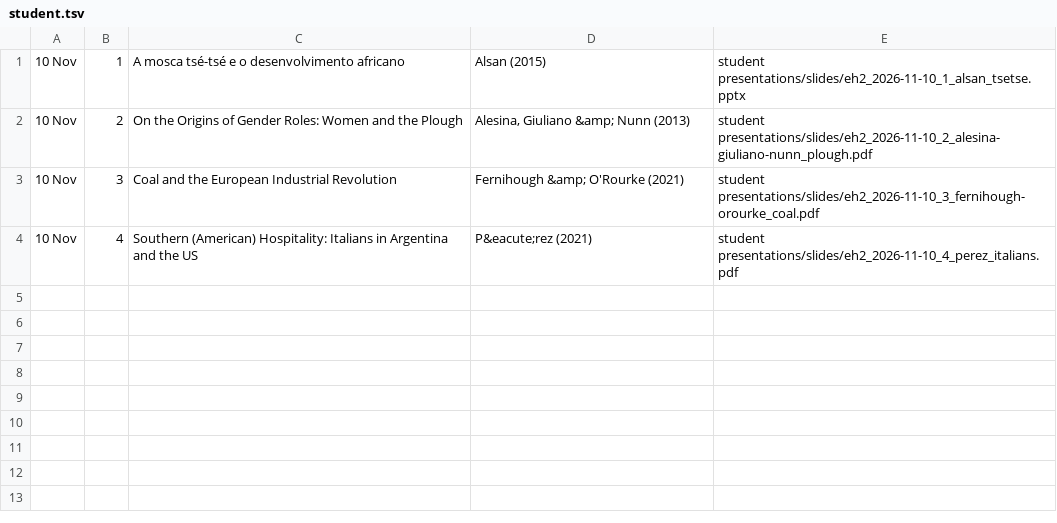
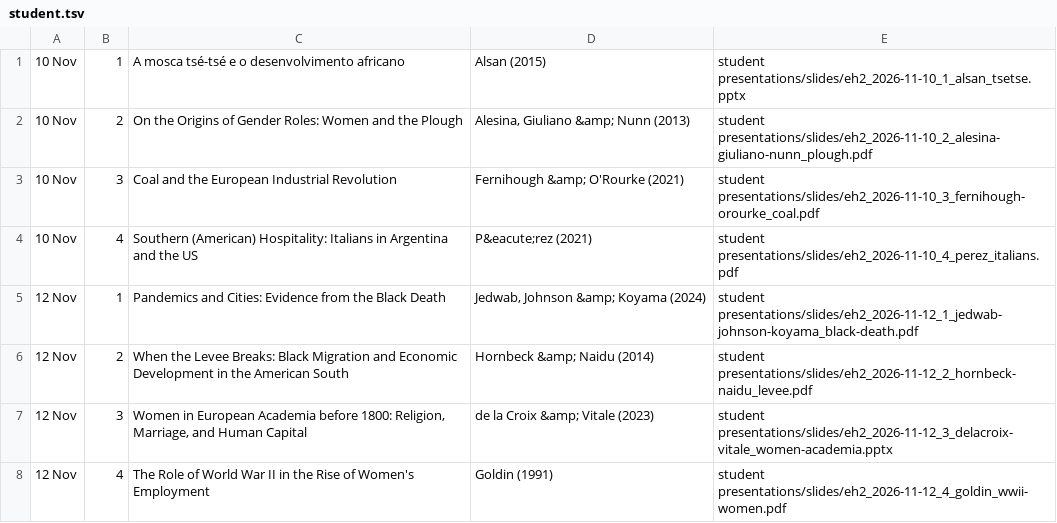
Before and after one commit to mms922/eh2, a TSV file: student.tsv, drawn as a sheet; the diff names each change by its address in the sheet, - before the commit and + after, or states it on an @@ line.

```diff
--- a/student.tsv
+++ b/student.tsv
+row 5: 12 Nov | 1 | Pandemics and Cities: Evidence from the Black Death | Jedwab, Johnson &amp; Koyama (2024) | student presentations/slides/eh2_2026-11-12_1_jedwab-johnson-koyama_black-death.pdf
+row 6: 12 Nov | 2 | When the Levee Breaks: Black Migration and Economic Development in the American South | Hornbeck &amp; Naidu (2014) | student presentations/slides/eh2_2026-11-12_2_hornbeck-naidu_levee.pdf
+row 7: 12 Nov | 3 | Women in European Academia before 1800: Religion, Marriage, and Human Capital | de la Croix &amp; Vitale (2023) | student presentations/slides/eh2_2026-11-12_3_delacroix-vitale_women-academia.pptx
+row 8: 12 Nov | 4 | The Role of World War II in the Rise of Women's Employment | Goldin (1991) | student presentations/slides/eh2_2026-11-12_4_goldin_wwii-women.pdf
```
Also changed, not shown: 5 other files.
